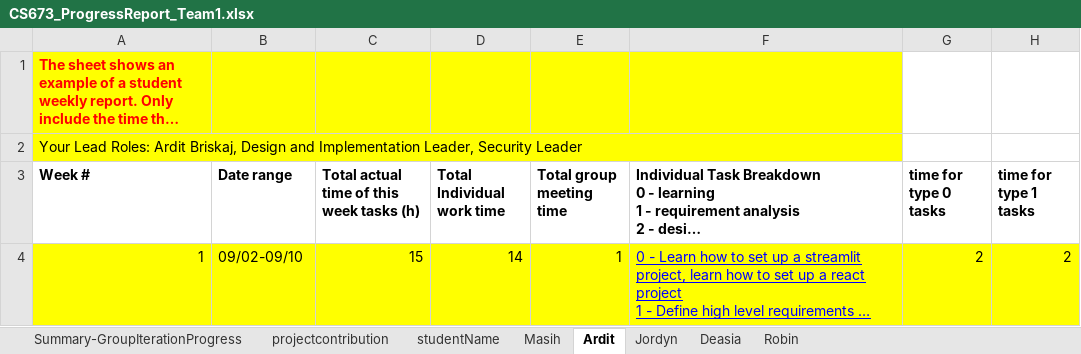
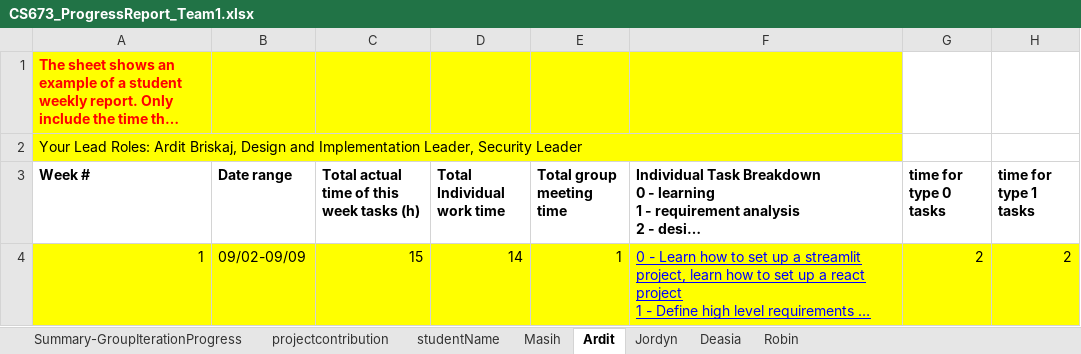
Before and after one commit to BUMETCS673/cs673olf25project-cs673olf25_team1, an Excel workbook: doc/CS673_ProgressReport_Team1.xlsx, sheet Ardit, drawn as a sheet; only a part is shown; long unchanged cells end in …; values as stored, in another font and other column widths than the file's, no borders; charts and pictures not drawn; the diff names each change by its address in the sheet, - before the commit and + after, or states it on an @@ line.

```diff
--- a/doc/CS673_ProgressReport_Team1.xlsx (sheet Ardit)
+++ b/doc/CS673_ProgressReport_Team1.xlsx (sheet Ardit)
-B4 (Date range): 09/02-09/10
+B4 (Date range): 09/02-09/09
```
Also changed, not shown: sheet Deasia, sheet Robin, sheet Summary-GroupIterationProgress.
